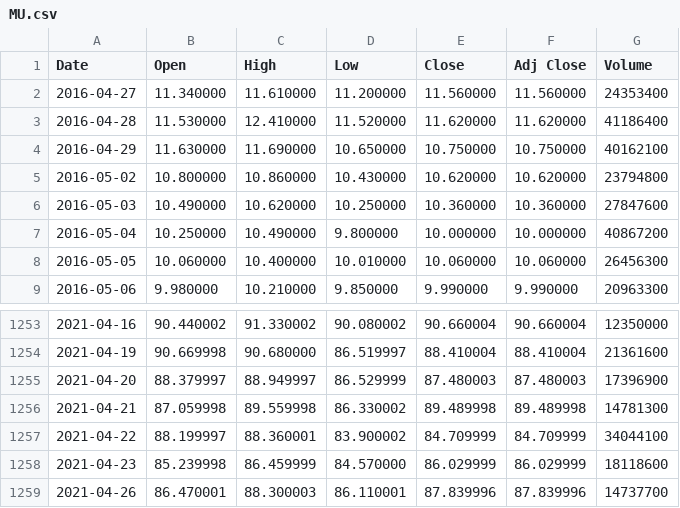
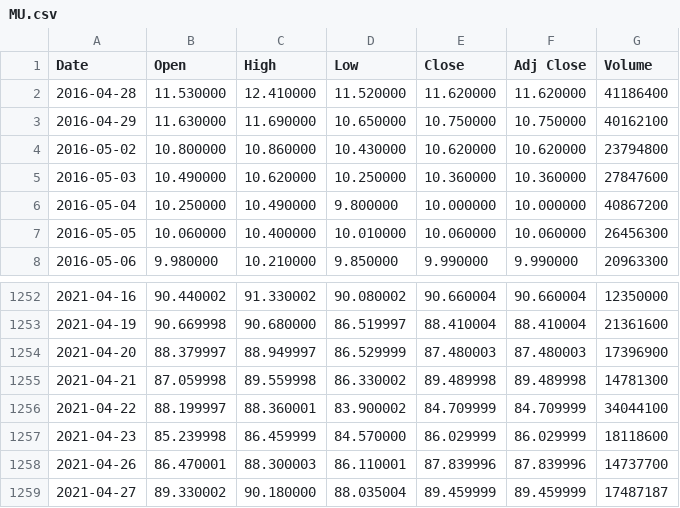
Before and after one commit to edmondkoon97/stocks, a CSV file: MU.csv, drawn as a sheet; only a part is shown, gaps mark what is left out; removed rows and columns are numbered as before the commit, all else as after; the diff names each change by its address in the sheet, - before the commit and + after, or states it on an @@ line.

Commit message:
Update MU.csv

```diff
--- a/MU.csv
+++ b/MU.csv
-row 2: 2016-04-27 | 11.340000 | 11.610000 | 11.200000 | 11.560000 | 11.560000 | 24353400
+row 1259: 2021-04-27 | 89.330002 | 90.180000 | 88.035004 | 89.459999 | 89.459999 | 17487187
```
